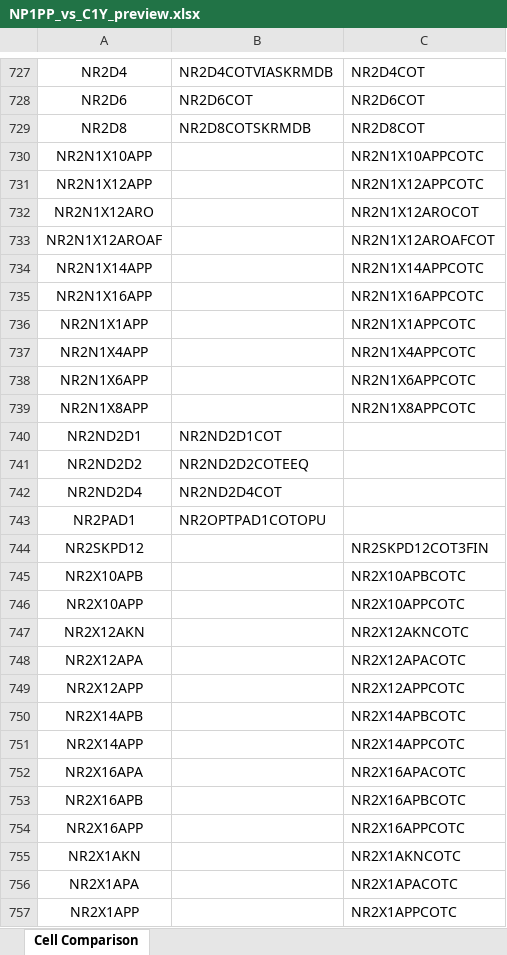
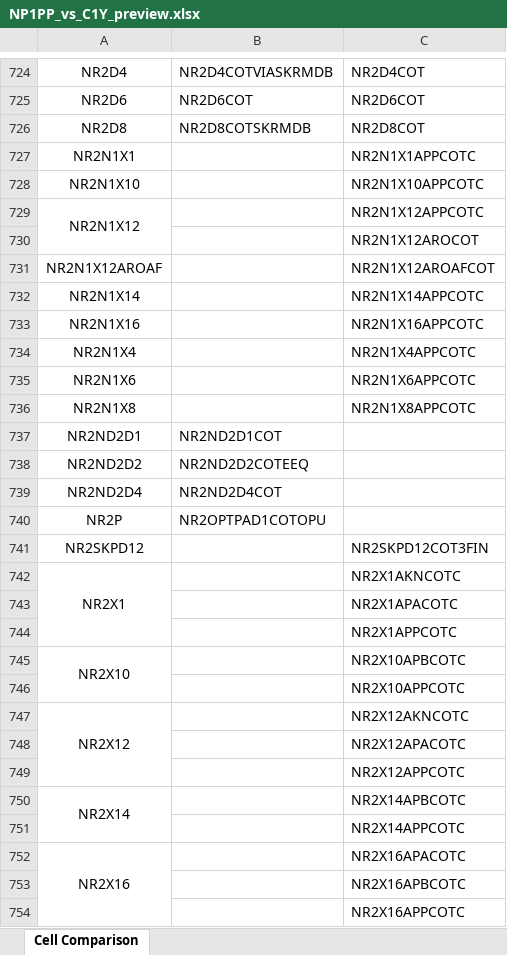
Before and after one commit to EsaLongs/lib-cell-compare, an Excel workbook: preview/NP1PP_vs_C1Y_preview.xlsx, sheet Cell Comparison, drawn as a sheet; only a part is shown, gaps mark what is left out; values as stored, in another font and other column widths than the file's, no borders; removed rows and columns are numbered as before the commit, all else as after; the diff covers the shown part only; the diff names each change by its address in the sheet, - before the commit and + after, or states it on an @@ line.

```diff
--- a/preview/NP1PP_vs_C1Y_preview.xlsx (sheet Cell Comparison)
+++ b/preview/NP1PP_vs_C1Y_preview.xlsx (sheet Cell Comparison)
+row 727: NR2N1X1 |  | NR2N1X1APPCOTC
-A728: NR2N1X10APP
+A728: NR2N1X10
-A729: NR2N1X12APP
+A729: NR2N1X12
+A729:A730 merged
-A730: NR2N1X12ARO
+A730: (empty)
-A732: NR2N1X14APP
+A732: NR2N1X14
-A733: NR2N1X16APP
+A733: NR2N1X16
-row 736: NR2N1X1APP |  | NR2N1X1APPCOTC
-A734: NR2N1X4APP
+A734: NR2N1X4
-A735: NR2N1X6APP
+A735: NR2N1X6
-A736: NR2N1X8APP
+A736: NR2N1X8
-A740: NR2PAD1
+A740: NR2P
+row 742: NR2X1 |  | NR2X1AKNCOTC
+row 743:  |  | NR2X1APACOTC
+row 744:  |  | NR2X1APPCOTC
-A745: NR2X10APB
+A745: NR2X10
+A745:A746 merged
-A746: NR2X10APP
+A746: (empty)
-A747: NR2X12AKN
+A747: NR2X12
+A747:A749 merged
-A748: NR2X12APA
+A748: (empty)
-A749: NR2X12APP
+A749: (empty)
-A750: NR2X14APB
+A750: NR2X14
+A750:A751 merged
-A751: NR2X14APP
+A751: (empty)
-A752: NR2X16APA
+A752: NR2X16
+A752:A754 merged
-A753: NR2X16APB
+A753: (empty)
-A754: NR2X16APP
+A754: (empty)
-row 755: NR2X1AKN |  | NR2X1AKNCOTC
-row 756: NR2X1APA |  | NR2X1APACOTC
-row 757: NR2X1APP |  | NR2X1APPCOTC
```
Also changed, not shown: 15 added rows, 21 removed rows, 2 moved rows, 164 edited cells and merged cells elsewhere in this sheet, 2 other files.
